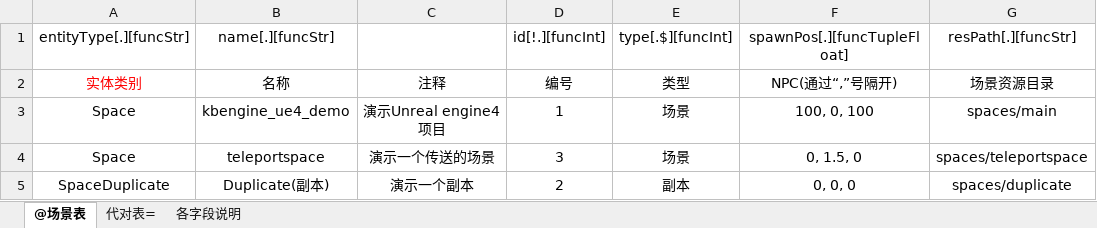
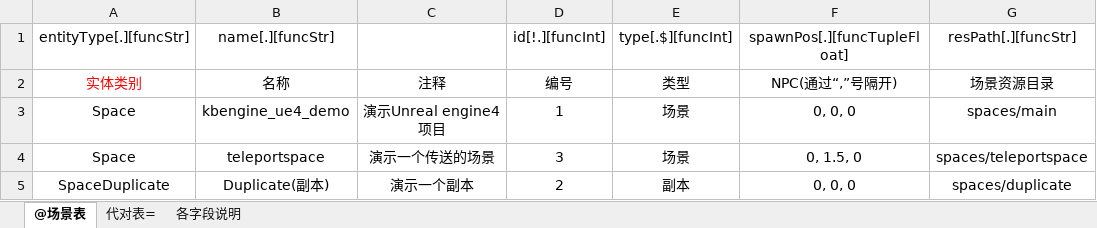
Before and after one commit to Liweimin0512/uRPG, an Excel workbook: ConfigTable/xlsxs/spaces.xlsx, sheet @场景表, drawn as a sheet; values as stored, in another font and other column widths than the file's, no borders; the diff names each change by its address in the sheet, - before the commit and + after, or states it on an @@ line.

```diff
--- a/ConfigTable/xlsxs/spaces.xlsx (sheet @场景表)
+++ b/ConfigTable/xlsxs/spaces.xlsx (sheet @场景表)
-F3: 100, 0, 100
+F3: 0, 0, 0
```
Also changed, not shown: 11 other files.
